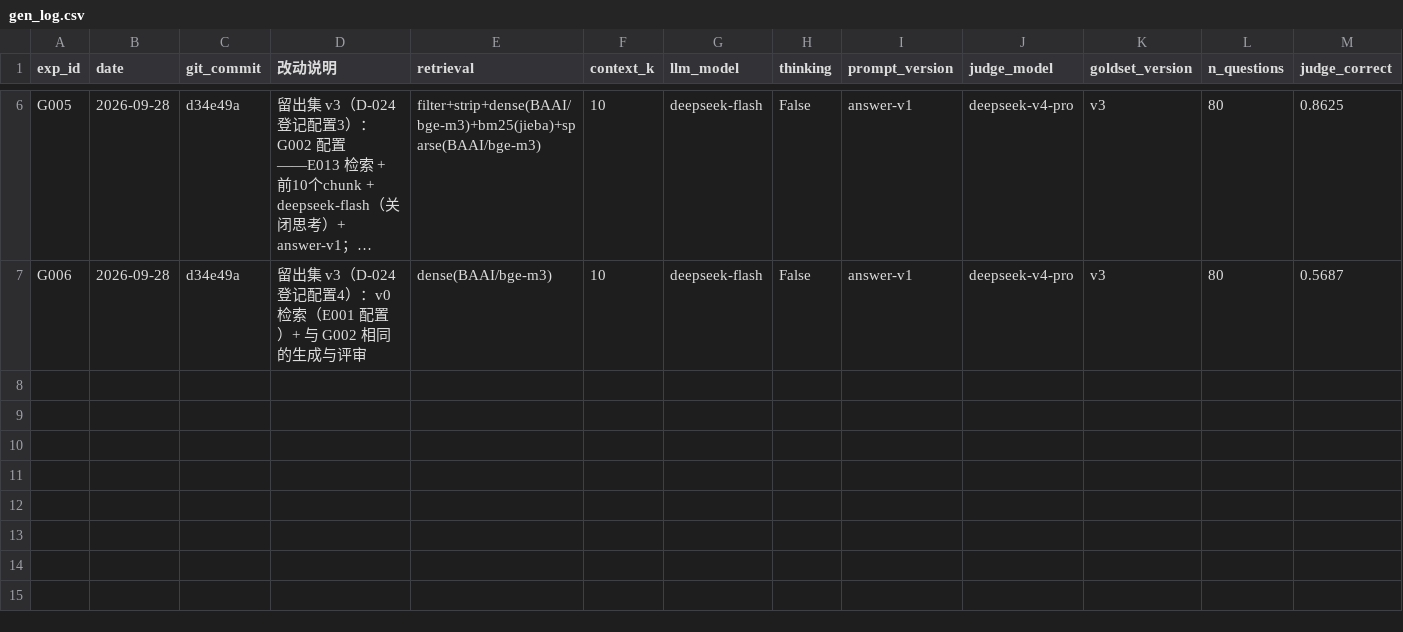
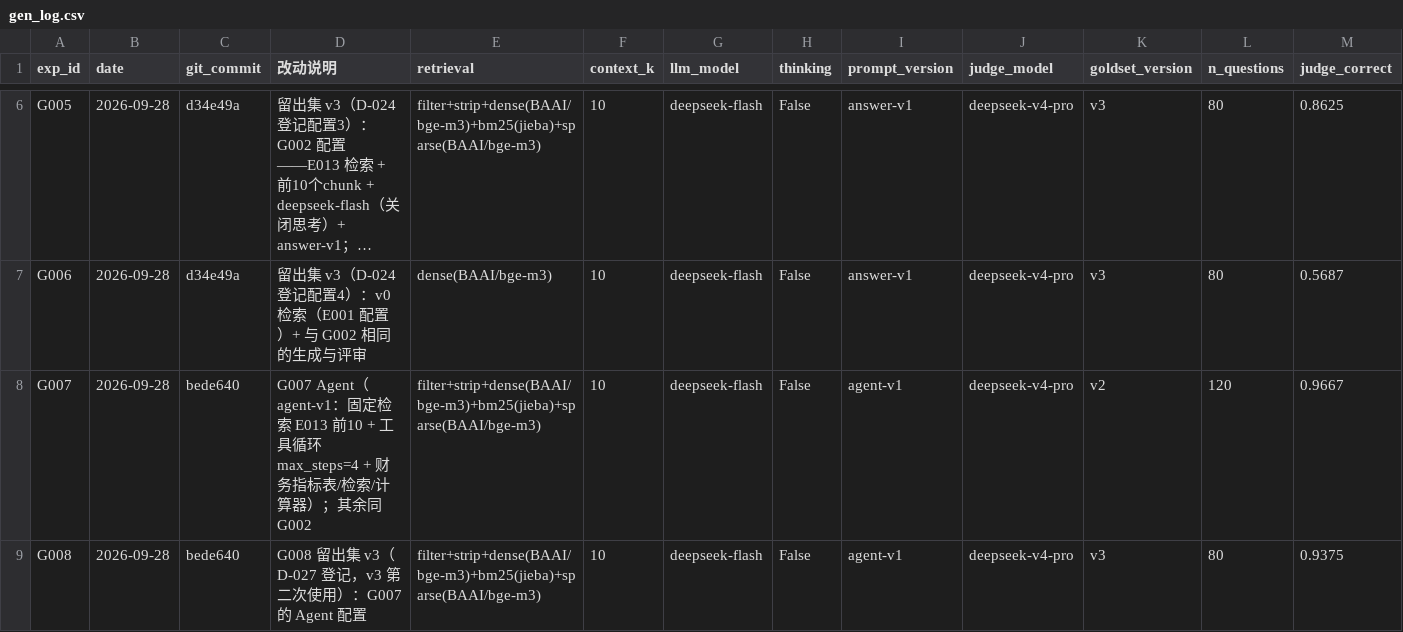
Before and after one commit to pxxxzzzl-arch/report-copilot, a CSV file: experiments/gen_log.csv, drawn as a sheet; only a part is shown, gaps mark what is left out; long unchanged cells end in …; rows hold the shown columns only; the diff names each change by its address in the sheet, - before the commit and + after, or states it on an @@ line.

Commit message:
exp: 阶段 7 按 D-027 运行 G007（v2，确定提升，保留）、D001/D002（多轮对话）、G008（v3 第二次使用）；D-028 结果；BC-013/014

```diff
--- a/experiments/gen_log.csv
+++ b/experiments/gen_log.csv
+row 8: G007 | 2026-09-28 | bede640 | G007 Agent（agent-v1：固定检索 E013 前10 + 工具循环 max_steps=4 + 财务指标表/检索/计算器）；其余同 G002 | filter+strip+dense(BAAI/bge-m3)+bm25(jieba)+sparse(BAAI/bge-m3) | 10 | deepseek-flash | False | agent-v1 | deepseek-v4-pro | v2 | 120 | 0.9667
+row 9: G008 | 2026-09-28 | bede640 | G008 留出集 v3（D-027 登记，v3 第二次使用）：G007 的 Agent 配置 | filter+strip+dense(BAAI/bge-m3)+bm25(jieba)+sparse(BAAI/bge-m3) | 10 | deepseek-flash | False | agent-v1 | deepseek-v4-pro | v3 | 80 | 0.9375
```
Also changed, not shown: 9 other files.
